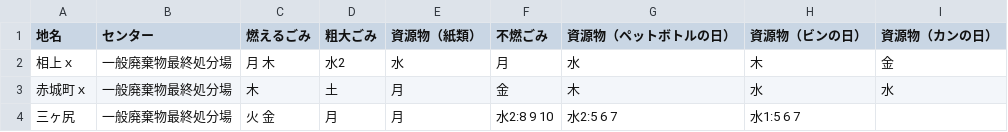
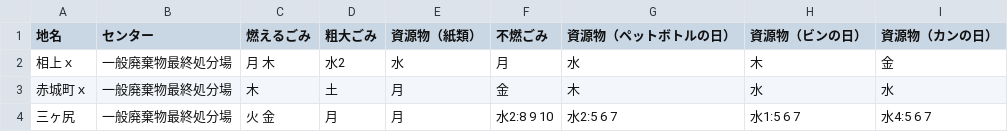
Before and after one commit to codeforkanazawa-org/5374, a CSV file: data/area_days.csv, drawn as a sheet.

Commit message:
Update area_days.csv

```diff
--- a/data/area_days.csv
+++ b/data/area_days.csv
@@ -3,2 +3,2 @@
 赤城町ｘ,一般廃棄物最終処分場,木,土,月,金,木,水,水
-三ヶ尻,一般廃棄物最終処分場,火 金,月,月,水2:8 9 10,水2:5 6 7,水1:5 6 7
+三ヶ尻,一般廃棄物最終処分場,火 金,月,月,水2:8 9 10,水2:5 6 7,水1:5 6 7,水4:5 6 7
```
